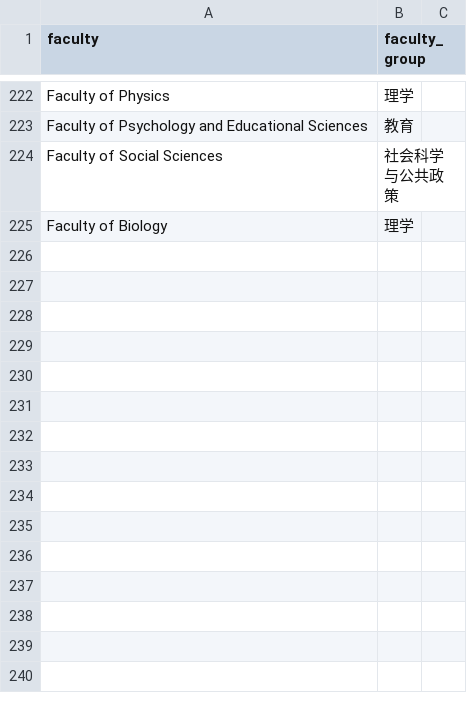
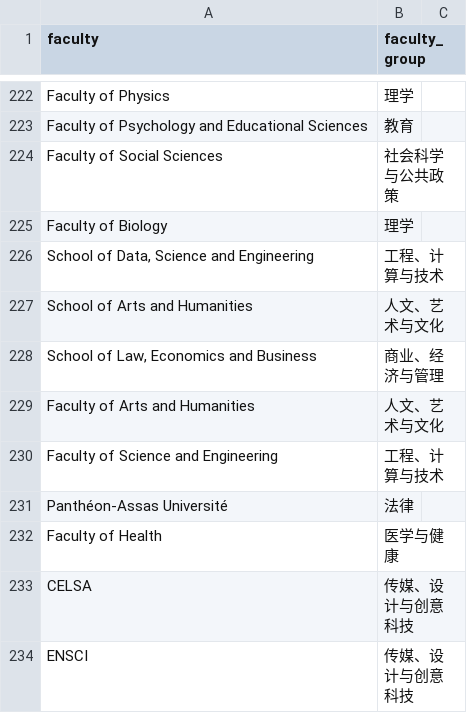
Before and after one commit to XanderTan28/UnivGuide-V2, a CSV file: data/mappings/faculty.csv, drawn as a sheet; only a part is shown, gaps mark what is left out; the diff names each change by its address in the sheet, - before the commit and + after, or states it on an @@ line.

```diff
--- a/data/mappings/faculty.csv
+++ b/data/mappings/faculty.csv
+row 226: School of Data, Science and Engineering | 工程、计算与技术
+row 227: School of Arts and Humanities | 人文、艺术与文化
+row 228: School of Law, Economics and Business | 商业、经济与管理
+row 229: Faculty of Arts and Humanities | 人文、艺术与文化
+row 230: Faculty of Science and Engineering | 工程、计算与技术
+row 231: Panthéon-Assas Université | 法律
+row 232: Faculty of Health | 医学与健康
+row 233: CELSA | 传媒、设计与创意科技
+row 234: ENSCI | 传媒、设计与创意科技
```
Also changed, not shown: data/mappings/city_scale.csv, data/mappings/climate.csv, 4 other files.
